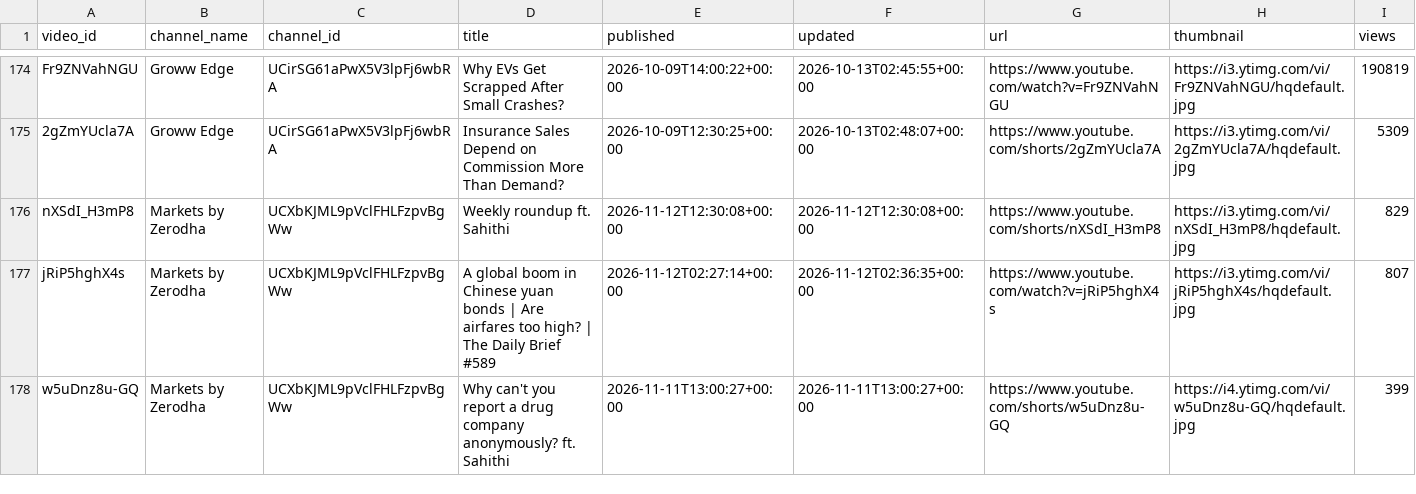
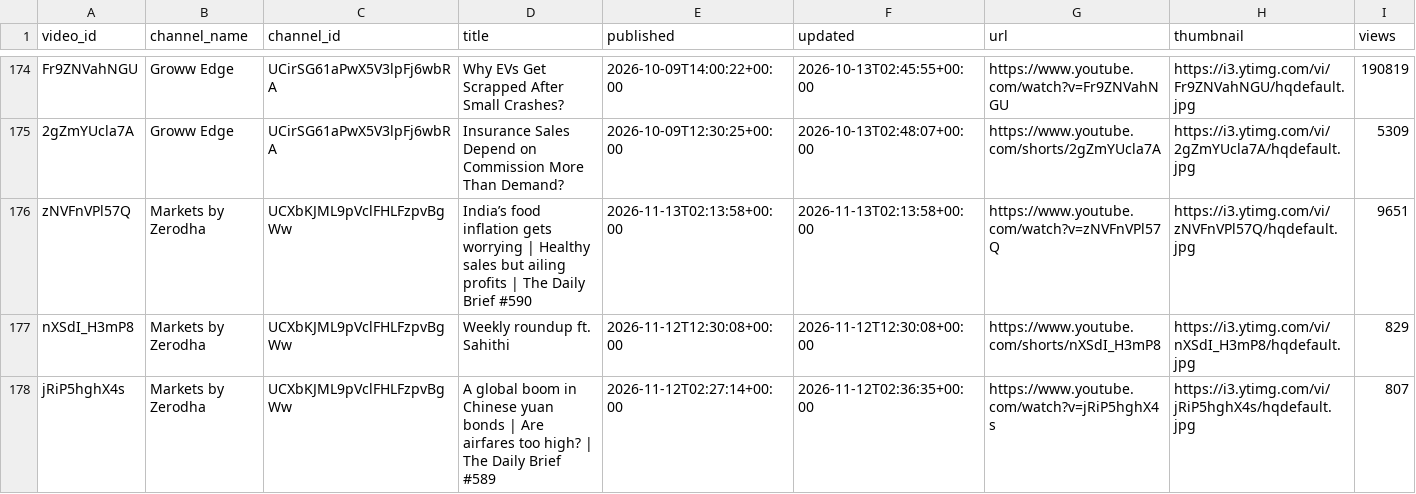
Before and after one commit to devrajai/ArthaSaar, a CSV file: data/youtube/videos.csv, drawn as a sheet; only a part is shown, gaps mark what is left out; the shorter side is filled out with more unchanged rows; rows hold the shown columns only; the diff covers the shown part only; the diff names each change by its address in the sheet, - before the commit and + after, or states it on an @@ line.

Commit message:
youtube: 2026-11-13T08:56:54Z

```diff
--- a/data/youtube/videos.csv
+++ b/data/youtube/videos.csv
+row 176: zNVFnVPl57Q | Markets by Zerodha | UCXbKJML9pVclFHLFzpvBgWw | India’s food inflation gets worrying | Healthy sales but ailing profits | The Daily Brief #590 | 2026-11-13T02:13:58+00:00 | 2026-11-13T02:13:58+00:00 | https://www.youtube.com/watch?v=zNVFnVPl57Q | https://i3.ytimg.com/vi/zNVFnVPl57Q/hqdefault.jpg | 9651
```
Also changed, not shown: 2 added rows elsewhere in this file, data/analysis/video_scores.csv, data/youtube/markets-by-zerodha-hindi.csv, 14 other files.
